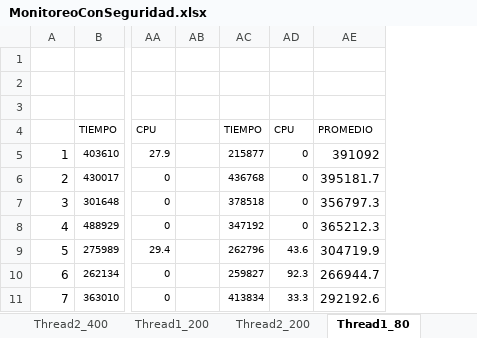
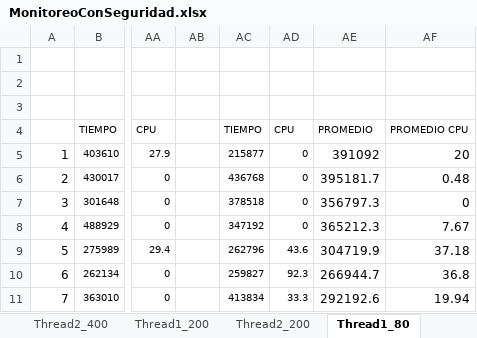
Before and after one commit to ValentinaChaconBuitrago/Caso3Infracomp, an Excel workbook: DatosSeguridad/MonitoreoConSeguridad.xlsx, sheet Thread1_80, drawn as a sheet; only a part is shown, gaps mark what is left out; values as stored, in another font and other column widths than the file's, no borders; the diff names each change by its address in the sheet, - before the commit and + after, or states it on an @@ line.

```diff
--- a/DatosSeguridad/MonitoreoConSeguridad.xlsx (sheet Thread1_80)
+++ b/DatosSeguridad/MonitoreoConSeguridad.xlsx (sheet Thread1_80)
+column AF, rows 4-11: PROMEDIO CPU | 20 | 0.48 | 0 | 7.67 | 37.18 | 36.8 | 19.94
```
Also changed, not shown: sheet Thread2_80, sheet Thread1_200, sheet Thread2_200, sheet Thread1_400, sheet Thread2_400, charts or pictures.
